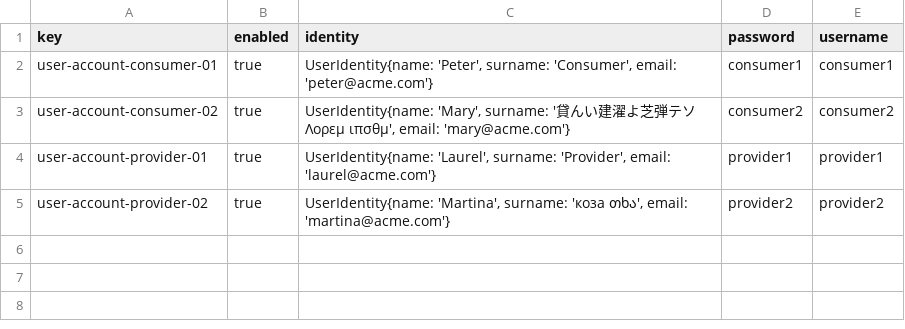
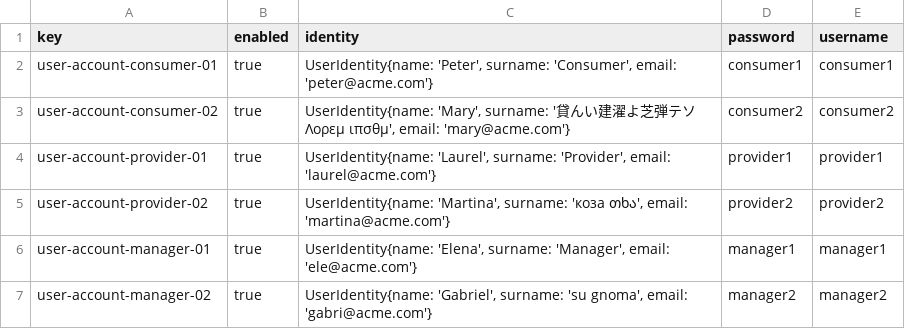
Before and after one commit to DP2-C1-020/Acme-SF-D01, a CSV file: src/main/webapp/WEB-INF/resources/sample-data/user-account.csv, drawn as a sheet.

```diff
--- a/src/main/webapp/WEB-INF/resources/sample-data/user-account.csv
+++ b/src/main/webapp/WEB-INF/resources/sample-data/user-account.csv
@@ -5 +5,3 @@ user-account-provider-01,true,"UserIdentity{name: 'Laurel', surname: 'Provider',
 user-account-provider-02,true,"UserIdentity{name: 'Martina', surname: 'коза თხა', email: 'martina@acme.com'}",provider2,provider2
+user-account-manager-01,true,"UserIdentity{name: 'Elena', surname: 'Manager', email: 'ele@acme.com'}",manager1,manager1
+user-account-manager-02,true,"UserIdentity{name: 'Gabriel', surname: 'su gnoma', email: 'gabri@acme.com'}",manager2,manager2
```
Also changed, not shown: 4 other files.
